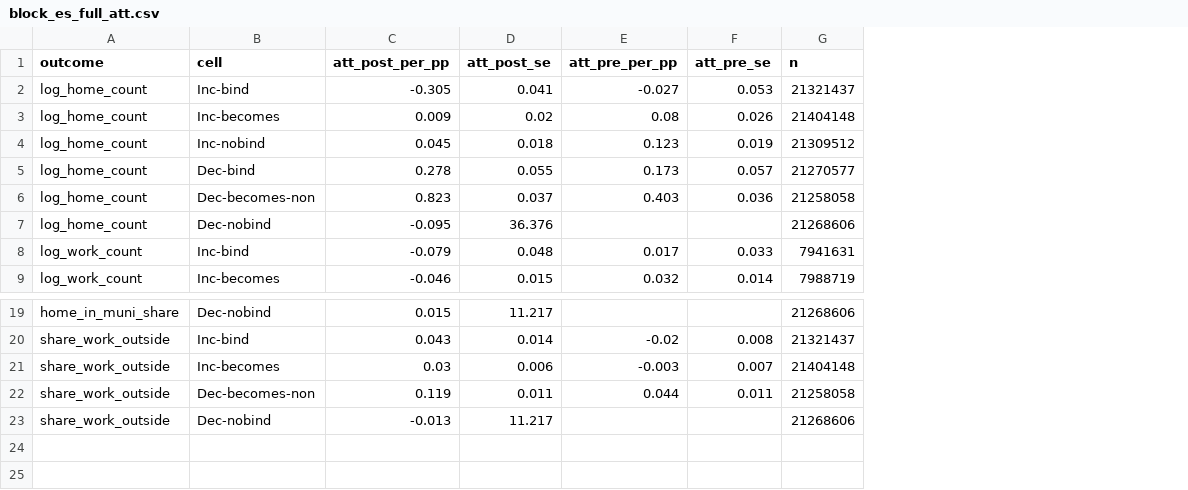
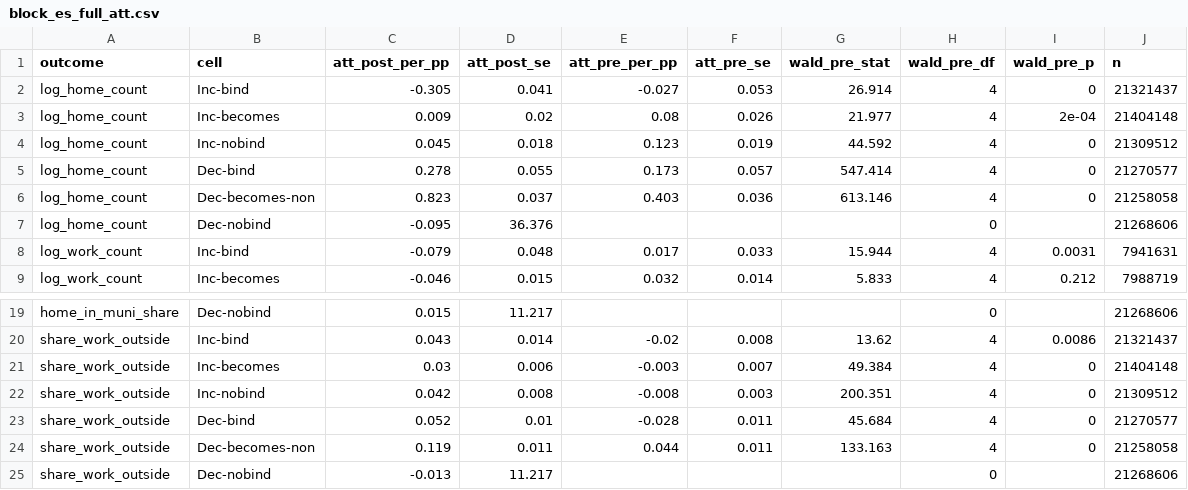
Before and after one commit to MatthewHockert/local-income-tax-migration, a CSV file: data/q3_unified/block_es_full_att.csv, drawn as a sheet; only a part is shown, gaps mark what is left out; the diff names each change by its address in the sheet, - before the commit and + after, or states it on an @@ line.

```diff
--- a/data/q3_unified/block_es_full_att.csv
+++ b/data/q3_unified/block_es_full_att.csv
+column G (wald_pre_stat), rows 2-9: 26.914 | 21.977 | 44.592 | 547.414 | 613.146 |  | 15.944 | 5.833; rows 20-21: 13.62 | 49.384; row 24: 133.163
+column H (wald_pre_df), rows 2-9: 4 | 4 | 4 | 4 | 4 | 0 | 4 | 4; rows 19-21: 0 | 4 | 4; rows 24-25: 4 | 0
+column I (wald_pre_p), rows 2-9: 0 | 2e-04 | 0 | 0 | 0 |  | 0.0031 | 0.212; rows 20-21: 0.0086 | 0; row 24: 0
+row 22: share_work_outside | Inc-nobind | 0.042 | 0.008 | -0.008 | 0.003 | 200.351 | 4 | 0 | 21309512
+row 23: share_work_outside | Dec-bind | 0.052 | 0.01 | -0.028 | 0.011 | 45.684 | 4 | 0 | 21270577
```
Also changed, not shown: data/q3_unified/headline_es_att.csv, data/q3_unified/sa_binary_block_att.csv, 36 other files.
